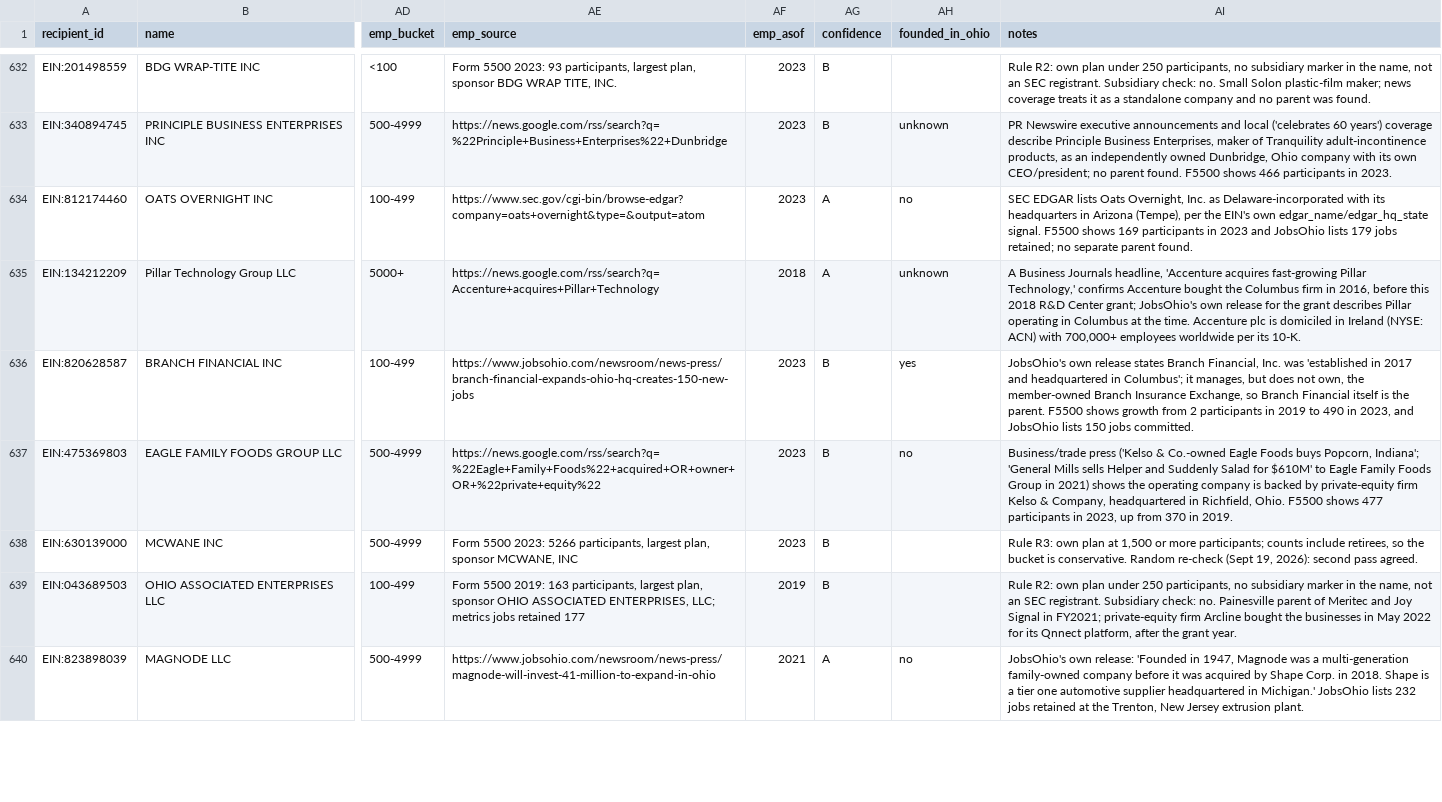
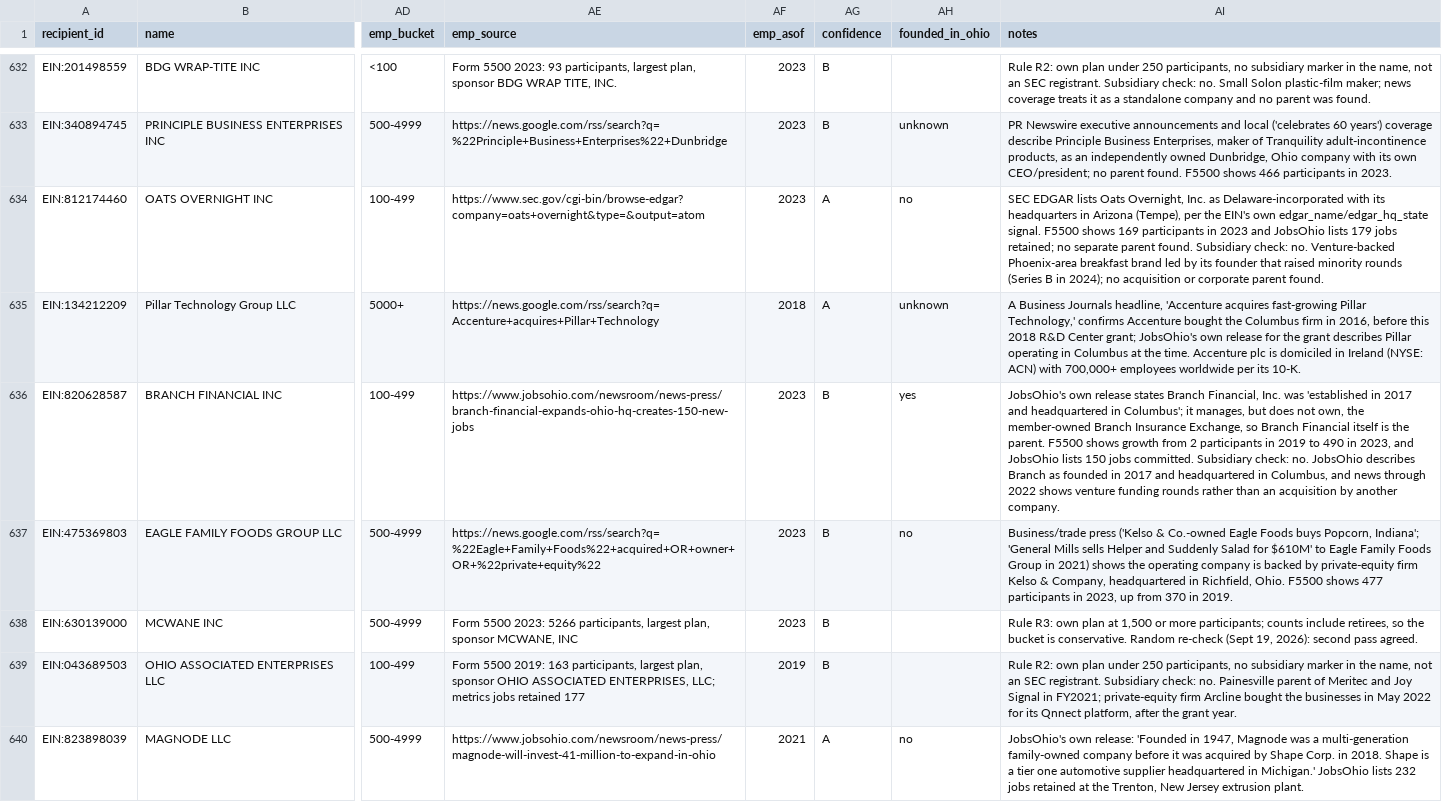
Before and after one commit to Data4ThePeople/JobsOhioSmallBiz, a CSV file: data/parents.csv, drawn as a sheet; only a part is shown, gaps mark what is left out; the diff covers the shown part only; the diff names each change by its address in the sheet, - before the commit and + after, or states it on an @@ line.

```diff
--- a/data/parents.csv
+++ b/data/parents.csv
-AI634 (notes): …parent found.
+AI634 (notes): …parent found. Subsidiary check: no. Venture-backed Phoenix-area breakfast brand led by its founder that raised minority rounds (Series B in 2024); no acquisition or corporate parent found.
-AI636 (notes): …jobs committed.
+AI636 (notes): …jobs committed. Subsidiary check: no. JobsOhio describes Branch as founded in 2017 and headquartered in Columbus, and news through 2022 shows venture funding rounds rather than an acquisition by another company.
```
Also changed, not shown: 47 edited cells elsewhere in this file, data/review_simple.csv, 8 other files.
